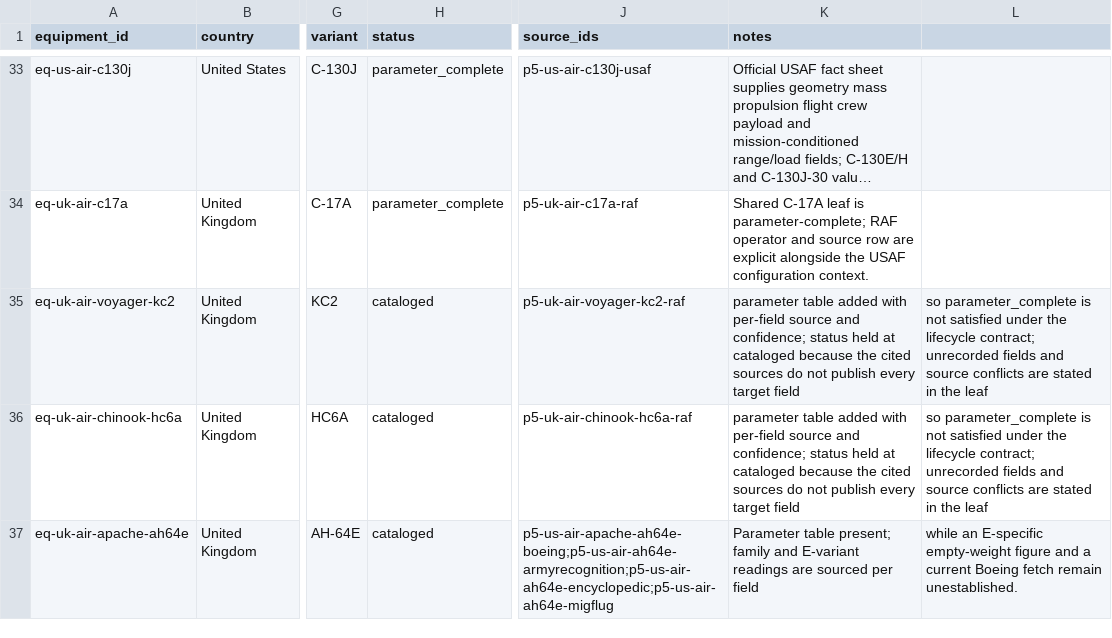
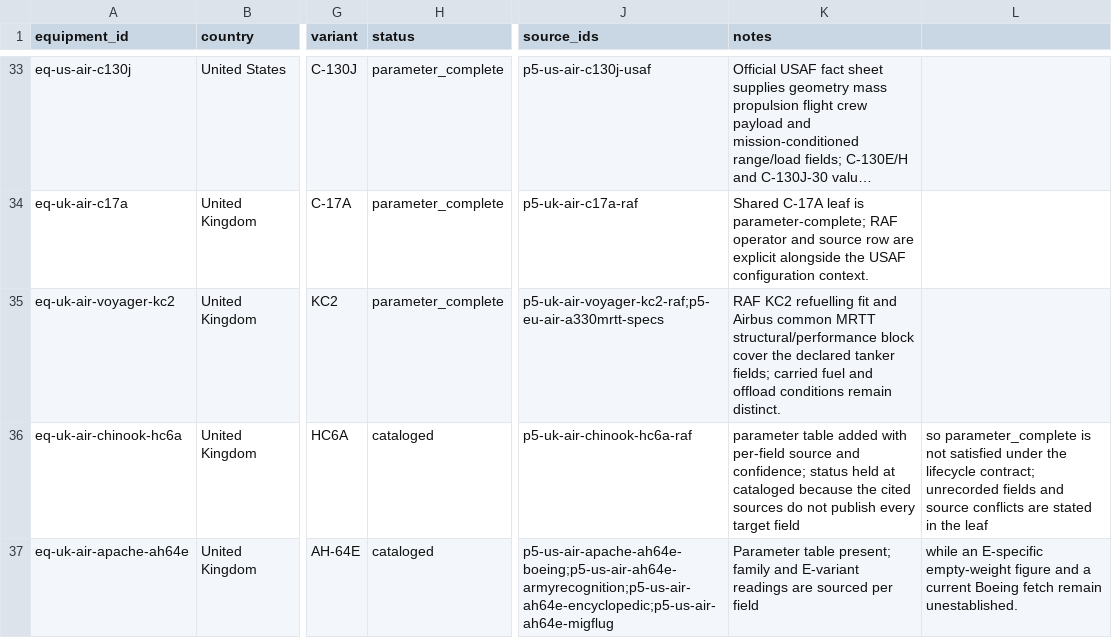
Before and after one commit to Void0312Aurora/Echelon-Forge, a CSV file: database/research/equipment/backlog/air.csv, drawn as a sheet; only a part is shown, gaps mark what is left out; long unchanged cells end in …; the diff names each change by its address in the sheet, - before the commit and + after, or states it on an @@ line.

Commit message:
feat(database): complete Voyager KC2 tanker parameters

```diff
--- a/database/research/equipment/backlog/air.csv
+++ b/database/research/equipment/backlog/air.csv
-H35 (status): cataloged
+H35 (status): parameter_complete
-J35 (source_ids): p5-uk-air-voyager-kc2-raf
+J35 (source_ids): p5-uk-air-voyager-kc2-raf;p5-eu-air-a330mrtt-specs
-K35 (notes): parameter table added with per-field source and confidence; status held at cataloged because the cited sources do not publish every target field
+K35 (notes): RAF KC2 refuelling fit and Airbus common MRTT structural/performance block cover the declared tanker fields; carried fuel and offload conditions remain distinct.
-L35: so parameter_complete is not satisfied under the lifecycle contract; unrecorded fields and source conflicts are stated in the leaf
+L35: (empty)
```
Also changed, not shown: 4 other files.
